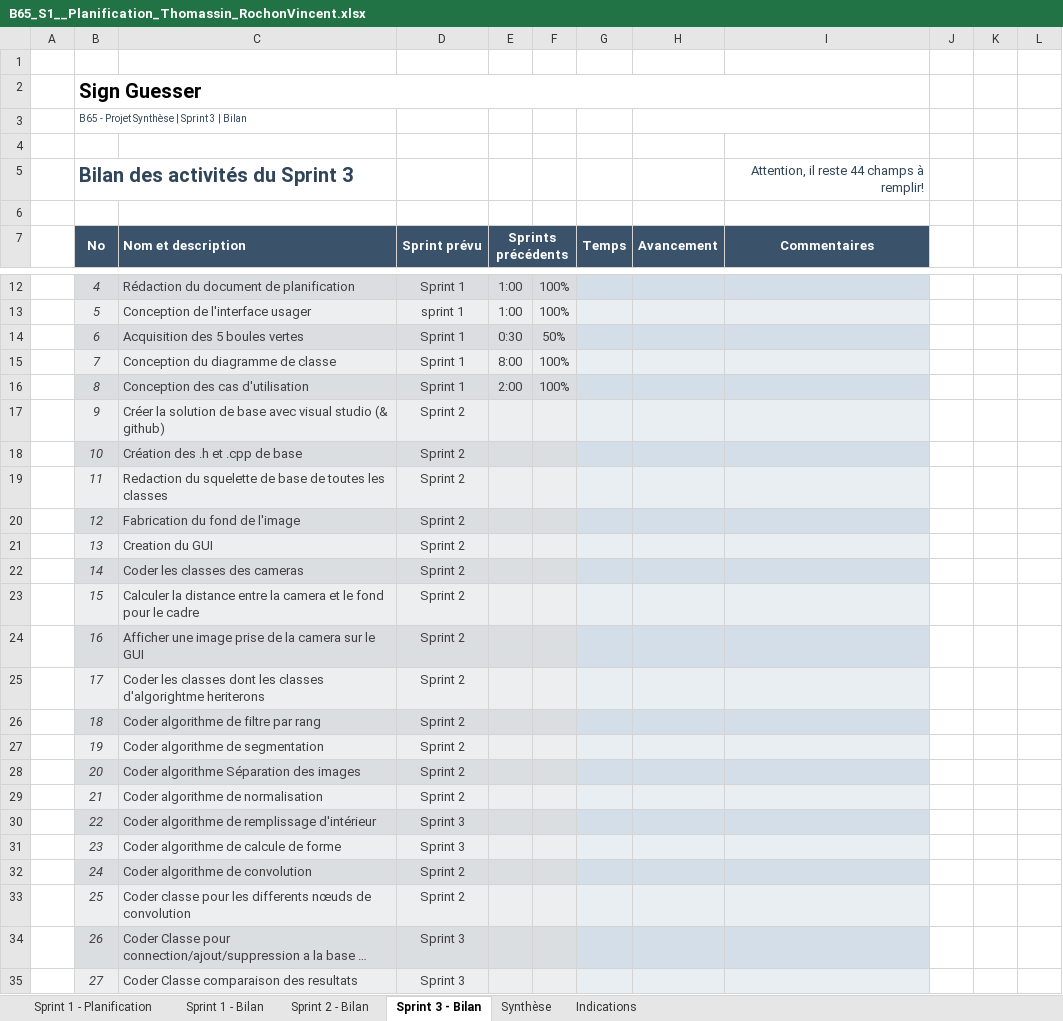
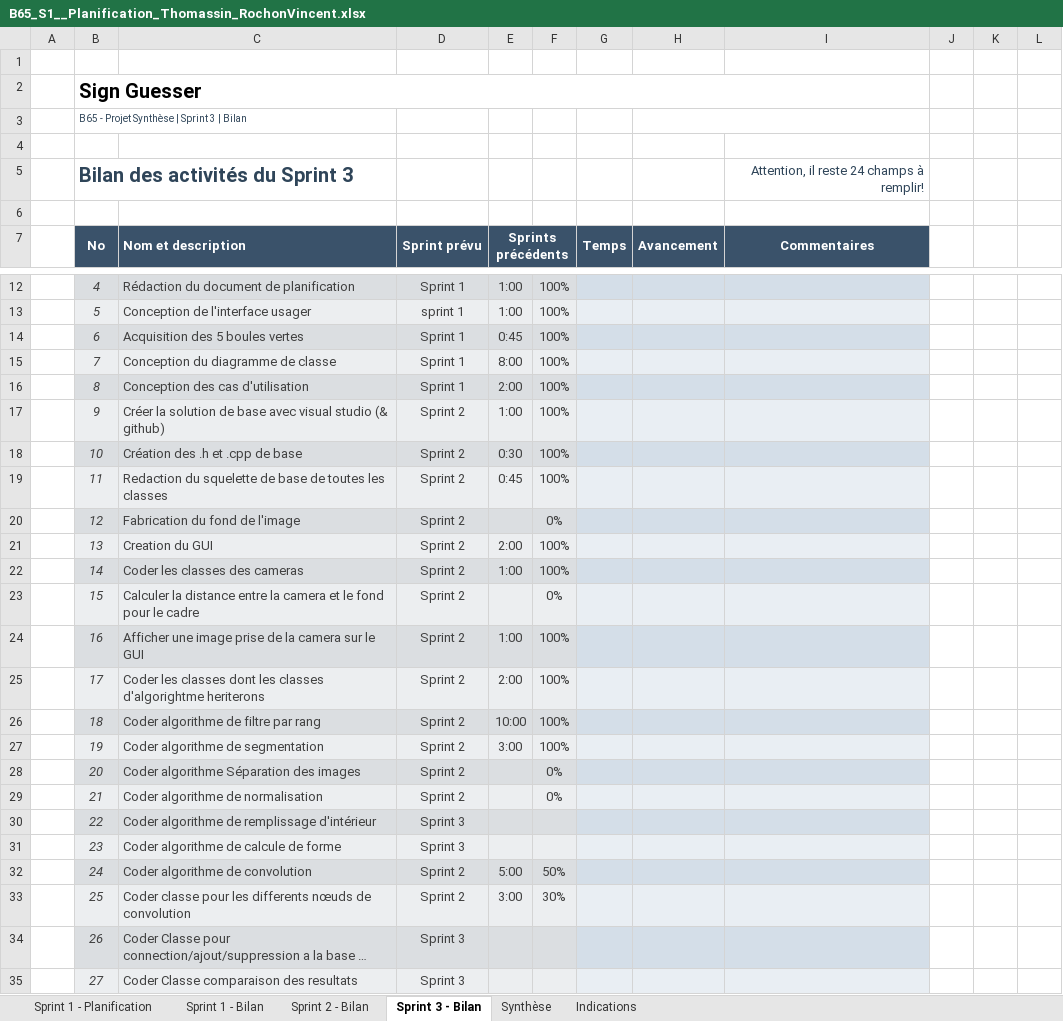
Before and after one commit to VincentRochon/B65_Synth, an Excel workbook: B65_S1__Planification_Thomassin_RochonVincent.xlsx, sheet Sprint 3 - Bilan, drawn as a sheet; only a part is shown, gaps mark what is left out; long unchanged cells end in …; values as stored, in another font and other column widths than the file's, no borders; conditional formats not drawn; the diff names each change by its address in the sheet, - before the commit and + after, or states it on an @@ line.

Commit message:
update sprint 2

```diff
--- a/B65_S1__Planification_Thomassin_RochonVincent.xlsx (sheet Sprint 3 - Bilan)
+++ b/B65_S1__Planification_Thomassin_RochonVincent.xlsx (sheet Sprint 3 - Bilan)
-I5 (Commentaires): Attention, il reste 44 champs à remplir!
+I5 (Commentaires): Attention, il reste 24 champs à remplir!
-E14 (Sprints précédents): 0:30
+E14 (Sprints précédents): 0:45
-F14: 50%
+F14: 100%
-E17 (Sprints précédents): (empty)
+E17 (Sprints précédents): 1:00
-F17:F19: (empty)
+F17:F19: 100%
-E18 (Sprints précédents): (empty)
+E18 (Sprints précédents): 0:30
-E19 (Sprints précédents): (empty)
+E19 (Sprints précédents): 0:45
-F20: (empty)
+F20: 0%
-E21 (Sprints précédents): (empty)
+E21 (Sprints précédents): 2:00
-F21:F22: (empty)
+F21:F22: 100%
-E22 (Sprints précédents): (empty)
+E22 (Sprints précédents): 1:00
-F23: (empty)
+F23: 0%
-E24 (Sprints précédents): (empty)
+E24 (Sprints précédents): 1:00
-F24:F27: (empty)
+F24:F27: 100%
-E25 (Sprints précédents): (empty)
+E25 (Sprints précédents): 2:00
-E26 (Sprints précédents): (empty)
+E26 (Sprints précédents): 10:00
-E27 (Sprints précédents): (empty)
+E27 (Sprints précédents): 3:00
-F28:F29: (empty)
+F28:F29: 0%
-E32 (Sprints précédents): (empty)
+E32 (Sprints précédents): 5:00
-F32: (empty)
+F32: 50%
-E33 (Sprints précédents): (empty)
+E33 (Sprints précédents): 3:00
-F33: (empty)
+F33: 30%
```
Also changed, not shown: sheet Sprint 2 - Bilan, sheet Synthèse, hidden cells, charts or pictures.
